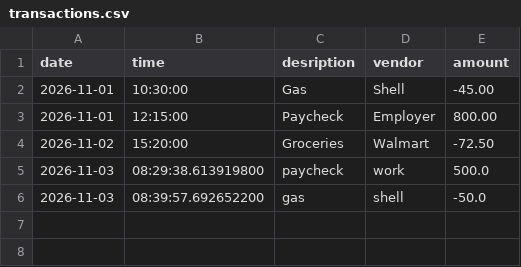
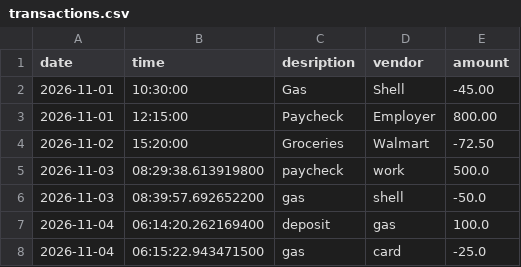
Before and after one commit to Cameronmcgill74/Bootcamp_Mcgill, a CSV file: AccountingLedger/src/main/resources/transactions.csv, drawn as a sheet; the diff names each change by its address in the sheet, - before the commit and + after, or states it on an @@ line.

Commit message:
comple accounting ledger reports and vendor search

```diff
--- a/AccountingLedger/src/main/resources/transactions.csv
+++ b/AccountingLedger/src/main/resources/transactions.csv
+row 7: 2026-11-04 | 06:14:20.262169400 | deposit | gas | 100.0
+row 8: 2026-11-04 | 06:15:22.943471500 | gas | card | -25.0
```
Also changed, not shown: 1 other file.
